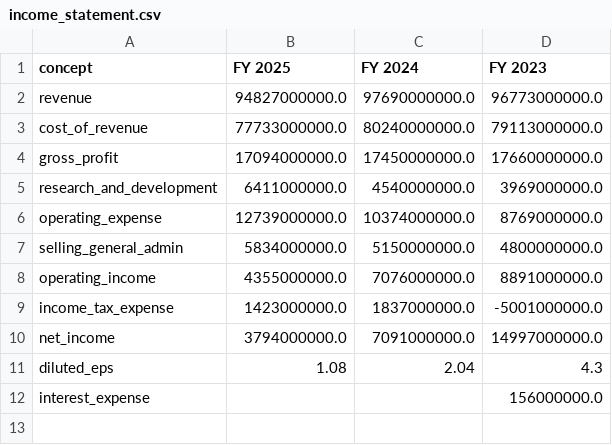
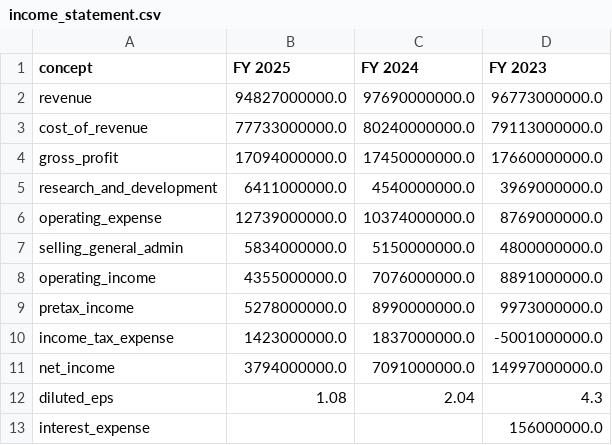
Before and after one commit to disolsons/EquiScale, a CSV file: outputs/TSLA/mapped/income_statement.csv, drawn as a sheet; the diff names each change by its address in the sheet, - before the commit and + after, or states it on an @@ line.

```diff
--- a/outputs/TSLA/mapped/income_statement.csv
+++ b/outputs/TSLA/mapped/income_statement.csv
+row 9: pretax_income | 5278000000.0 | 8990000000.0 | 9973000000.0
```
Also changed, not shown: outputs/AAPL/mapped/income_statement.csv, outputs/NVDA/mapped/income_statement.csv, 20 other files.
